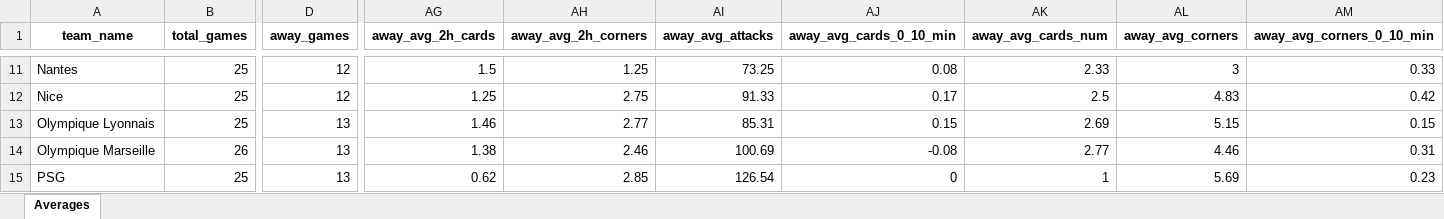
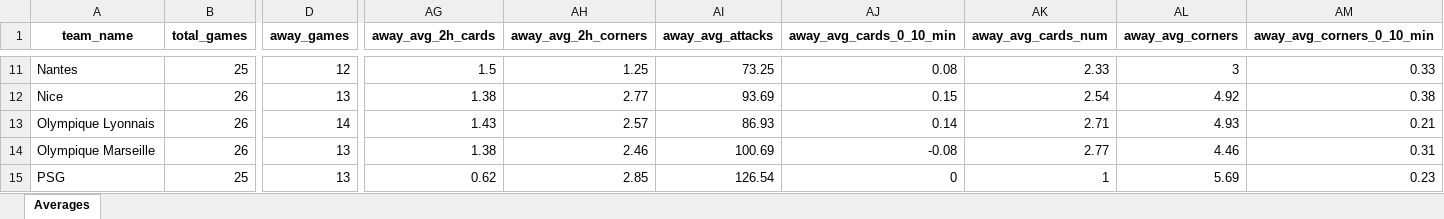
Before and after one commit to aimidas1/aimidas1, an Excel workbook: data/teams/leagues/Averages_France_Ligue_1_2025-2026.xlsx, sheet Averages, drawn as a sheet; only a part is shown, gaps mark what is left out; values as stored, in another font and other column widths than the file's, no borders; table styles not drawn; the diff covers the shown part only; the diff names each change by its address in the sheet, - before the commit and + after, or states it on an @@ line.

Commit message:
Update team averages

```diff
--- a/data/teams/leagues/Averages_France_Ligue_1_2025-2026.xlsx (sheet Averages)
+++ b/data/teams/leagues/Averages_France_Ligue_1_2025-2026.xlsx (sheet Averages)
-B12:B13 (total_games): 25
+B12:B13 (total_games): 26
-D12 (away_games): 12
+D12 (away_games): 13
-AG12 (away_avg_2h_cards): 1.25
+AG12 (away_avg_2h_cards): 1.38
-AH12 (away_avg_2h_corners): 2.75
+AH12 (away_avg_2h_corners): 2.77
-AI12 (away_avg_attacks): 91.33
+AI12 (away_avg_attacks): 93.69
-AJ12 (away_avg_cards_0_10_min): 0.17
+AJ12 (away_avg_cards_0_10_min): 0.15
-AK12 (away_avg_cards_num): 2.5
+AK12 (away_avg_cards_num): 2.54
-AL12 (away_avg_corners): 4.83
+AL12 (away_avg_corners): 4.92
-AM12 (away_avg_corners_0_10_min): 0.42
+AM12 (away_avg_corners_0_10_min): 0.38
-D13 (away_games): 13
+D13 (away_games): 14
-AG13 (away_avg_2h_cards): 1.46
+AG13 (away_avg_2h_cards): 1.43
-AH13 (away_avg_2h_corners): 2.77
+AH13 (away_avg_2h_corners): 2.57
-AI13 (away_avg_attacks): 85.31
+AI13 (away_avg_attacks): 86.93
-AJ13 (away_avg_cards_0_10_min): 0.15
+AJ13 (away_avg_cards_0_10_min): 0.14
-AK13 (away_avg_cards_num): 2.69
+AK13 (away_avg_cards_num): 2.71
-AL13 (away_avg_corners): 5.15
+AL13 (away_avg_corners): 4.93
-AM13 (away_avg_corners_0_10_min): 0.15
+AM13 (away_avg_corners_0_10_min): 0.21
```
Also changed, not shown: 1052 edited cells elsewhere in this sheet.
